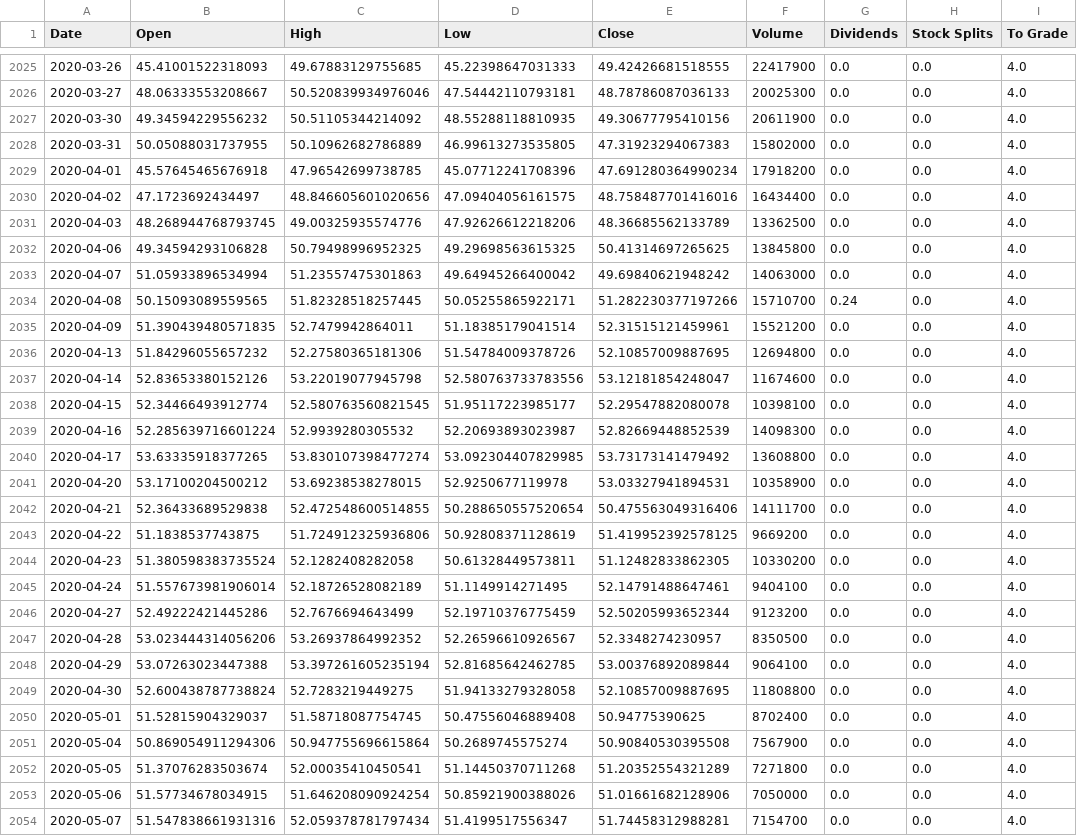
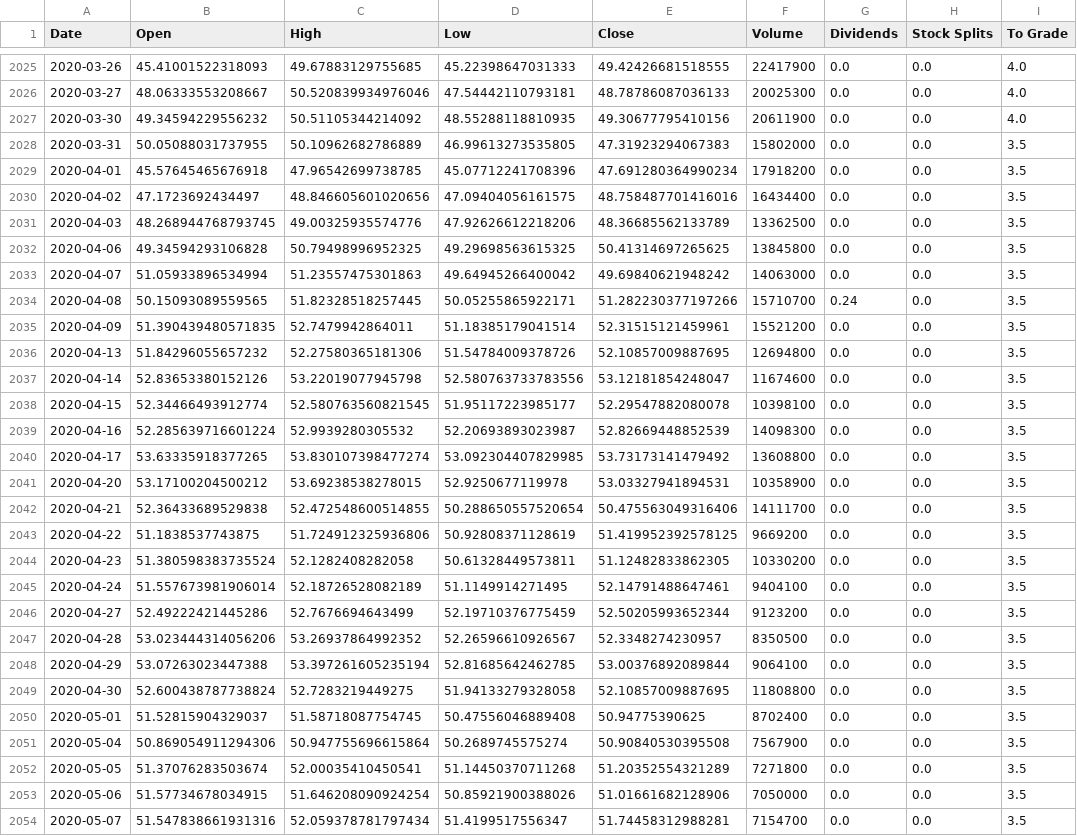
Before and after one commit to jacobmask/Stock-Predictions, a CSV file: automation/StockCSVRecs/ORCL_rec.csv, drawn as a sheet; only a part is shown, gaps mark what is left out; the diff covers the shown part only.

```diff
--- a/automation/StockCSVRecs/ORCL_rec.csv
+++ b/automation/StockCSVRecs/ORCL_rec.csv
@@ -2027,28 +2027,28 @@ Date,Open,High,Low,Close,Volume,Dividends,Stock Splits,To Grade
 2020-03-30,49.34594229556232,50.51105344214092,48.55288118810935,49.30677795410156,20611900,0.0,0.0,4.0
-2020-03-31,50.05088031737955,50.10962682786889,46.99613273535805,47.31923294067383,15802000,0.0,0.0,4.0
-2020-04-01,45.57645465676918,47.96542699738785,45.07712241708396,47.691280364990234,17918200,0.0,0.0,4.0
-2020-04-02,47.1723692434497,48.846605601020656,47.09404056161575,48.758487701416016,16434400,0.0,0.0,4.0
-2020-04-03,48.268944768793745,49.00325935574776,47.92626612218206,48.36685562133789,13362500,0.0,0.0,4.0
-2020-04-06,49.34594293106828,50.79498996952325,49.29698563615325,50.41314697265625,13845800,0.0,0.0,4.0
-2020-04-07,51.05933896534994,51.23557475301863,49.64945266400042,49.69840621948242,14063000,0.0,0.0,4.0
-2020-04-08,50.15093089559565,51.82328518257445,50.05255865922171,51.282230377197266,15710700,0.24,0.0,4.0
-2020-04-09,51.390439480571835,52.7479942864011,51.18385179041514,52.31515121459961,15521200,0.0,0.0,4.0
-2020-04-13,51.84296055657232,52.27580365181306,51.54784009378726,52.10857009887695,12694800,0.0,0.0,4.0
-2020-04-14,52.83653380152126,53.22019077945798,52.580763733783556,53.12181854248047,11674600,0.0,0.0,4.0
-2020-04-15,52.34466493912774,52.580763560821545,51.95117223985177,52.29547882080078,10398100,0.0,0.0,4.0
-2020-04-16,52.285639716601224,52.9939280305532,52.20693893023987,52.82669448852539,14098300,0.0,0.0,4.0
-2020-04-17,53.63335918377265,53.830107398477274,53.092304407829985,53.73173141479492,13608800,0.0,0.0,4.0
-2020-04-20,53.17100204500212,53.69238538278015,52.9250677119978,53.03327941894531,10358900,0.0,0.0,4.0
-2020-04-21,52.36433689529838,52.472548600514855,50.288650557520654,50.475563049316406,14111700,0.0,0.0,4.0
-2020-04-22,51.1838537743875,51.724912325936806,50.92808371128619,51.419952392578125,9669200,0.0,0.0,4.0
-2020-04-23,51.380598383735524,52.1282408282058,50.61328449573811,51.12482833862305,10330200,0.0,0.0,4.0
-2020-04-24,51.557673981906014,52.18726528082189,51.1149914271495,52.14791488647461,9404100,0.0,0.0,4.0
-2020-04-27,52.49222421445286,52.7676694643499,52.19710376775459,52.50205993652344,9123200,0.0,0.0,4.0
-2020-04-28,53.023444314056206,53.26937864992352,52.26596610926567,52.3348274230957,8350500,0.0,0.0,4.0
-2020-04-29,53.07263023447388,53.397261605235194,52.81685642462785,53.00376892089844,9064100,0.0,0.0,4.0
-2020-04-30,52.600438787738824,52.7283219449275,51.94133279328058,52.10857009887695,11808800,0.0,0.0,4.0
-2020-05-01,51.52815904329037,51.58718087754745,50.47556046889408,50.94775390625,8702400,0.0,0.0,4.0
-2020-05-04,50.869054911294306,50.947755696615864,50.2689745575274,50.90840530395508,7567900,0.0,0.0,4.0
-2020-05-05,51.37076283503674,52.00035410450541,51.14450370711268,51.20352554321289,7271800,0.0,0.0,4.0
-2020-05-06,51.57734678034915,51.646208090924254,50.85921900388026,51.01661682128906,7050000,0.0,0.0,4.0
-2020-05-07,51.547838661931316,52.059378781797434,51.4199517556347,51.74458312988281,7154700,0.0,0.0,4.0
+2020-03-31,50.05088031737955,50.10962682786889,46.99613273535805,47.31923294067383,15802000,0.0,0.0,3.5
+2020-04-01,45.57645465676918,47.96542699738785,45.07712241708396,47.691280364990234,17918200,0.0,0.0,3.5
+2020-04-02,47.1723692434497,48.846605601020656,47.09404056161575,48.758487701416016,16434400,0.0,0.0,3.5
+2020-04-03,48.268944768793745,49.00325935574776,47.92626612218206,48.36685562133789,13362500,0.0,0.0,3.5
+2020-04-06,49.34594293106828,50.79498996952325,49.29698563615325,50.41314697265625,13845800,0.0,0.0,3.5
+2020-04-07,51.05933896534994,51.23557475301863,49.64945266400042,49.69840621948242,14063000,0.0,0.0,3.5
+2020-04-08,50.15093089559565,51.82328518257445,50.05255865922171,51.282230377197266,15710700,0.24,0.0,3.5
+2020-04-09,51.390439480571835,52.7479942864011,51.18385179041514,52.31515121459961,15521200,0.0,0.0,3.5
+2020-04-13,51.84296055657232,52.27580365181306,51.54784009378726,52.10857009887695,12694800,0.0,0.0,3.5
+2020-04-14,52.83653380152126,53.22019077945798,52.580763733783556,53.12181854248047,11674600,0.0,0.0,3.5
+2020-04-15,52.34466493912774,52.580763560821545,51.95117223985177,52.29547882080078,10398100,0.0,0.0,3.5
+2020-04-16,52.285639716601224,52.9939280305532,52.20693893023987,52.82669448852539,14098300,0.0,0.0,3.5
+2020-04-17,53.63335918377265,53.830107398477274,53.092304407829985,53.73173141479492,13608800,0.0,0.0,3.5
+2020-04-20,53.17100204500212,53.69238538278015,52.9250677119978,53.03327941894531,10358900,0.0,0.0,3.5
+2020-04-21,52.36433689529838,52.472548600514855,50.288650557520654,50.475563049316406,14111700,0.0,0.0,3.5
+2020-04-22,51.1838537743875,51.724912325936806,50.92808371128619,51.419952392578125,9669200,0.0,0.0,3.5
+2020-04-23,51.380598383735524,52.1282408282058,50.61328449573811,51.12482833862305,10330200,0.0,0.0,3.5
+2020-04-24,51.557673981906014,52.18726528082189,51.1149914271495,52.14791488647461,9404100,0.0,0.0,3.5
+2020-04-27,52.49222421445286,52.7676694643499,52.19710376775459,52.50205993652344,9123200,0.0,0.0,3.5
+2020-04-28,53.023444314056206,53.26937864992352,52.26596610926567,52.3348274230957,8350500,0.0,0.0,3.5
+2020-04-29,53.07263023447388,53.397261605235194,52.81685642462785,53.00376892089844,9064100,0.0,0.0,3.5
+2020-04-30,52.600438787738824,52.7283219449275,51.94133279328058,52.10857009887695,11808800,0.0,0.0,3.5
+2020-05-01,51.52815904329037,51.58718087754745,50.47556046889408,50.94775390625,8702400,0.0,0.0,3.5
+2020-05-04,50.869054911294306,50.947755696615864,50.2689745575274,50.90840530395508,7567900,0.0,0.0,3.5
+2020-05-05,51.37076283503674,52.00035410450541,51.14450370711268,51.20352554321289,7271800,0.0,0.0,3.5
+2020-05-06,51.57734678034915,51.646208090924254,50.85921900388026,51.01661682128906,7050000,0.0,0.0,3.5
+2020-05-07,51.547838661931316,52.059378781797434,51.4199517556347,51.74458312988281,7154700,0.0,0.0,3.5
```
Also changed, not shown: 3 added rows and 103 edited cells elsewhere in this file, automation/StockCSVRecs/CSCO_rec.csv, automation/StockCSVRecs/FB_rec.csv, 16 other files.
